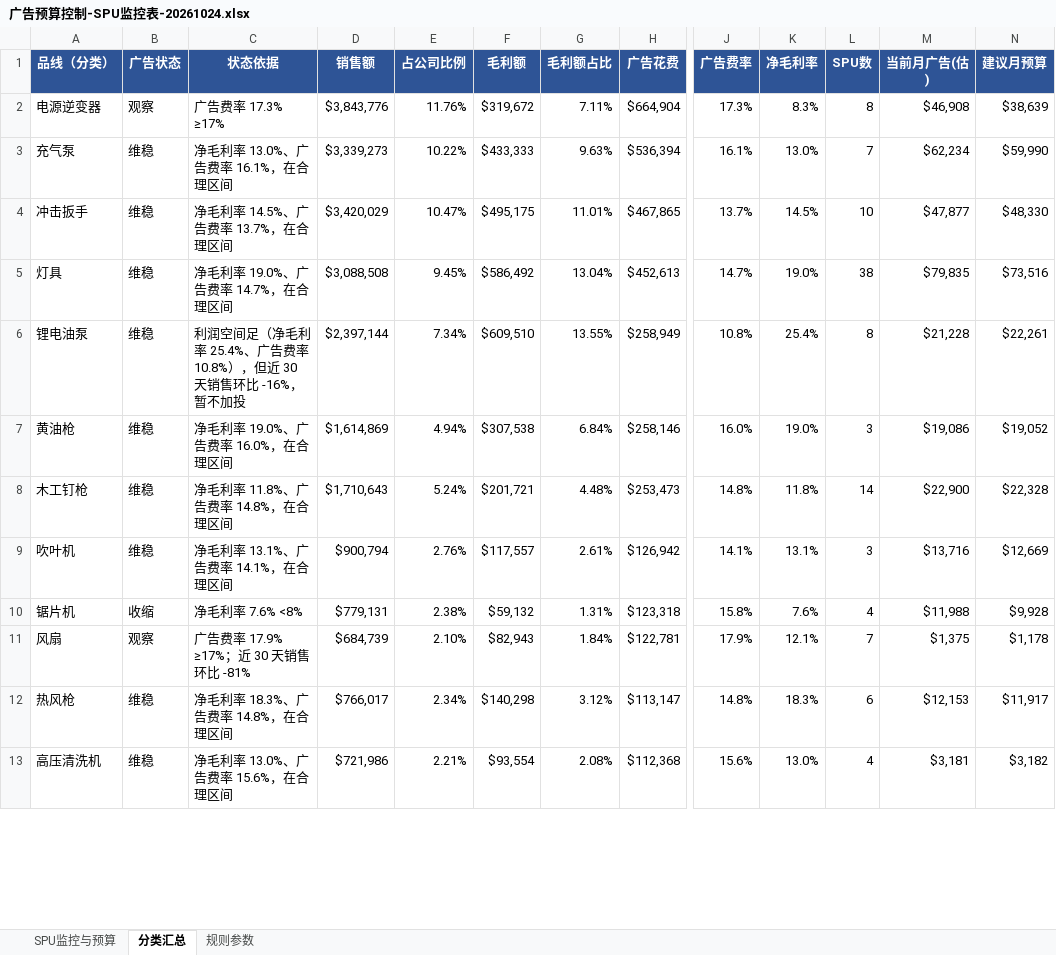
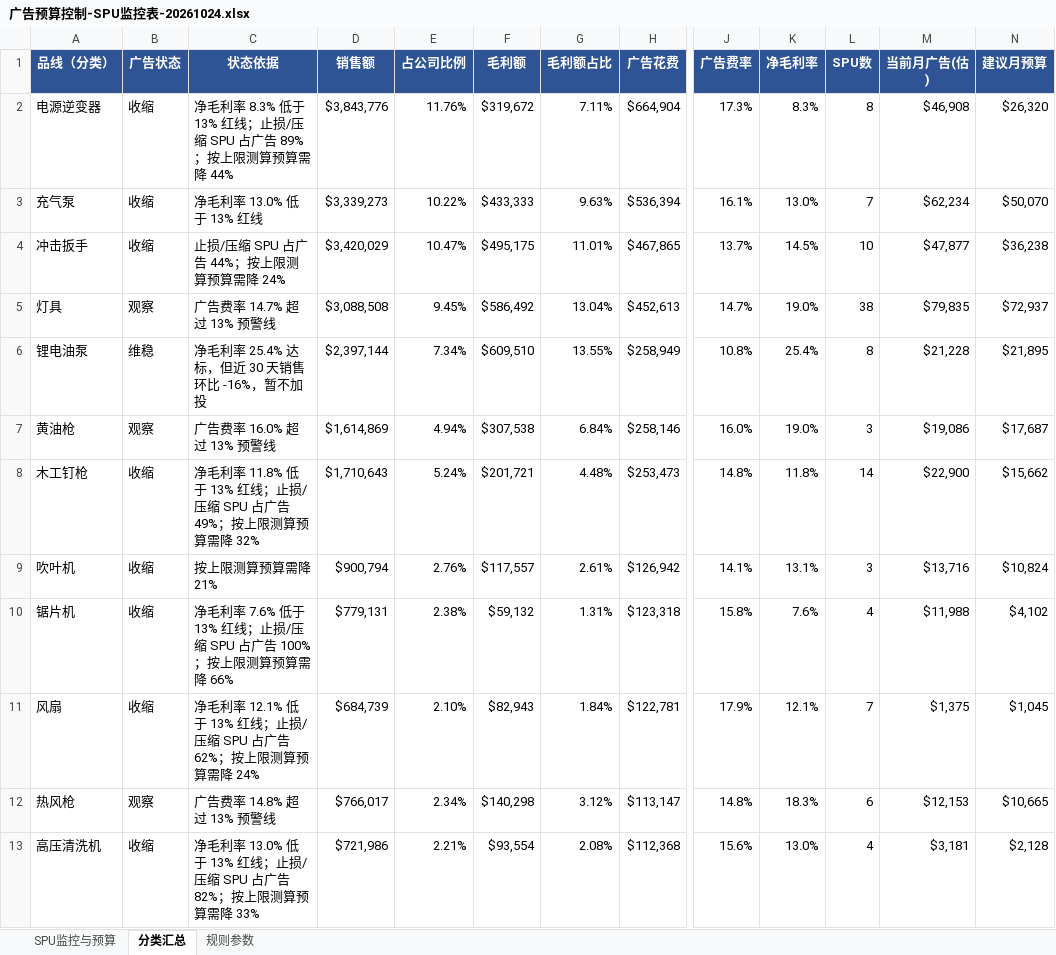
Before and after one commit to janechen052-eng/claude-, an Excel workbook: 广告预算控制-SPU监控表-20261024.xlsx, sheet 分类汇总, drawn as a sheet; only a part is shown, gaps mark what is left out; values as stored, in another font and other column widths than the file's, no borders; conditional formats not drawn; the diff covers the shown part only; the diff names each change by its address in the sheet, - before the commit and + after, or states it on an @@ line.

```diff
--- a/广告预算控制-SPU监控表-20261024.xlsx (sheet 分类汇总)
+++ b/广告预算控制-SPU监控表-20261024.xlsx (sheet 分类汇总)
-B2 (广告状态): 观察
+B2 (广告状态): 收缩
-C2 (状态依据): 广告费率 17.3% ≥17%
+C2 (状态依据): 净毛利率 8.3% 低于 13% 红线；止损/压缩 SPU 占广告 89%；按上限测算预算需降 44%
-N2 (建议月预算): $38,639
+N2 (建议月预算): $26,320
-B3:B4 (广告状态): 维稳
+B3:B4 (广告状态): 收缩
-C3 (状态依据): 净毛利率 13.0%、广告费率 16.1%，在合理区间
+C3 (状态依据): 净毛利率 13.0% 低于 13% 红线
-N3 (建议月预算): $59,990
+N3 (建议月预算): $50,070
-C4 (状态依据): 净毛利率 14.5%、广告费率 13.7%，在合理区间
+C4 (状态依据): 止损/压缩 SPU 占广告 44%；按上限测算预算需降 24%
-N4 (建议月预算): $48,330
+N4 (建议月预算): $36,238
-B5 (广告状态): 维稳
+B5 (广告状态): 观察
-C5 (状态依据): 净毛利率 19.0%、广告费率 14.7%，在合理区间
+C5 (状态依据): 广告费率 14.7% 超过 13% 预警线
-N5 (建议月预算): $73,516
+N5 (建议月预算): $72,937
-C6 (状态依据): 利润空间足（净毛利率 25.4%、广告费率 10.8%），但近 30 天销售环比 -16%，暂不加投
+C6 (状态依据): 净毛利率 25.4% 达标，但近 30 天销售环比 -16%，暂不加投
-N6 (建议月预算): $22,261
+N6 (建议月预算): $21,895
-B7 (广告状态): 维稳
+B7 (广告状态): 观察
-C7 (状态依据): 净毛利率 19.0%、广告费率 16.0%，在合理区间
+C7 (状态依据): 广告费率 16.0% 超过 13% 预警线
-N7 (建议月预算): $19,052
+N7 (建议月预算): $17,687
-B8:B9 (广告状态): 维稳
+B8:B9 (广告状态): 收缩
-C8 (状态依据): 净毛利率 11.8%、广告费率 14.8%，在合理区间
+C8 (状态依据): 净毛利率 11.8% 低于 13% 红线；止损/压缩 SPU 占广告 49%；按上限测算预算需降 32%
-N8 (建议月预算): $22,328
+N8 (建议月预算): $15,662
-C9 (状态依据): 净毛利率 13.1%、广告费率 14.1%，在合理区间
+C9 (状态依据): 按上限测算预算需降 21%
-N9 (建议月预算): $12,669
+N9 (建议月预算): $10,824
-C10 (状态依据): 净毛利率 7.6% <8%
+C10 (状态依据): 净毛利率 7.6% 低于 13% 红线；止损/压缩 SPU 占广告 100%；按上限测算预算需降 66%
-N10 (建议月预算): $9,928
+N10 (建议月预算): $4,102
-B11 (广告状态): 观察
+B11 (广告状态): 收缩
-C11 (状态依据): 广告费率 17.9% ≥17%；近 30 天销售环比 -81%
+C11 (状态依据): 净毛利率 12.1% 低于 13% 红线；止损/压缩 SPU 占广告 62%；按上限测算预算需降 24%
-N11 (建议月预算): $1,178
+N11 (建议月预算): $1,045
-B12 (广告状态): 维稳
+B12 (广告状态): 观察
-C12 (状态依据): 净毛利率 18.3%、广告费率 14.8%，在合理区间
+C12 (状态依据): 广告费率 14.8% 超过 13% 预警线
-N12 (建议月预算): $11,917
+N12 (建议月预算): $10,665
-B13 (广告状态): 维稳
+B13 (广告状态): 收缩
-C13 (状态依据): 净毛利率 13.0%、广告费率 15.6%，在合理区间
+C13 (状态依据): 净毛利率 13.0% 低于 13% 红线；止损/压缩 SPU 占广告 82%；按上限测算预算需降 33%
-N13 (建议月预算): $3,182
+N13 (建议月预算): $2,128
```
Also changed, not shown: 125 edited cells elsewhere in this sheet, sheet SPU监控与预算, sheet 规则参数, 1 other file.
